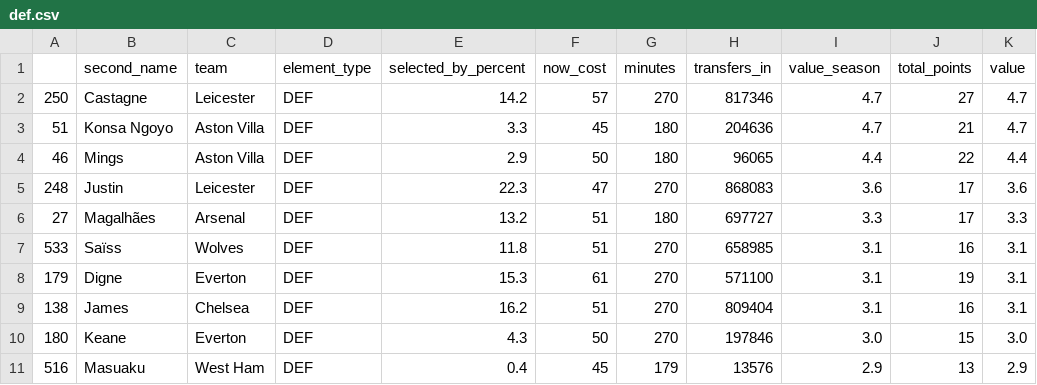
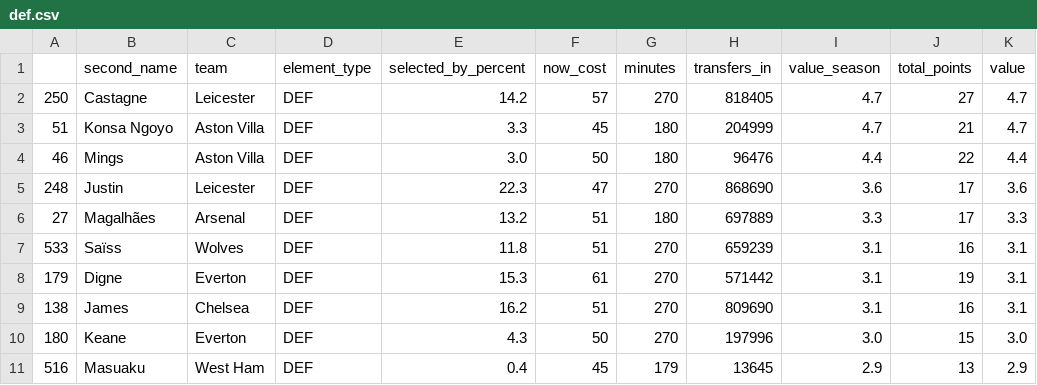
Before and after one commit to gnuchu/fpl-statto, a CSV file: csv/def.csv, drawn as a sheet.

```diff
--- a/csv/def.csv
+++ b/csv/def.csv
@@ -1,11 +1,11 @@
 ,second_name,team,element_type,selected_by_percent,now_cost,minutes,transfers_in,value_season,total_points,value
-250,Castagne,Leicester,DEF,14.2,57,270,817346,4.7,27,4.7
-51,Konsa Ngoyo,Aston Villa,DEF,3.3,45,180,204636,4.7,21,4.7
-46,Mings,Aston Villa,DEF,2.9,50,180,96065,4.4,22,4.4
-248,Justin,Leicester,DEF,22.3,47,270,868083,3.6,17,3.6
-27,Magalhães,Arsenal,DEF,13.2,51,180,697727,3.3,17,3.3
-533,Saïss,Wolves,DEF,11.8,51,270,658985,3.1,16,3.1
-179,Digne,Everton,DEF,15.3,61,270,571100,3.1,19,3.1
-138,James,Chelsea,DEF,16.2,51,270,809404,3.1,16,3.1
-180,Keane,Everton,DEF,4.3,50,270,197846,3.0,15,3.0
-516,Masuaku,West Ham,DEF,0.4,45,179,13576,2.9,13,2.9
+250,Castagne,Leicester,DEF,14.2,57,270,818405,4.7,27,4.7
+51,Konsa Ngoyo,Aston Villa,DEF,3.3,45,180,204999,4.7,21,4.7
+46,Mings,Aston Villa,DEF,3.0,50,180,96476,4.4,22,4.4
+248,Justin,Leicester,DEF,22.3,47,270,868690,3.6,17,3.6
+27,Magalhães,Arsenal,DEF,13.2,51,180,697889,3.3,17,3.3
+533,Saïss,Wolves,DEF,11.8,51,270,659239,3.1,16,3.1
+179,Digne,Everton,DEF,15.3,61,270,571442,3.1,19,3.1
+138,James,Chelsea,DEF,16.2,51,270,809690,3.1,16,3.1
+180,Keane,Everton,DEF,4.3,50,270,197996,3.0,15,3.0
+516,Masuaku,West Ham,DEF,0.4,45,179,13645,2.9,13,2.9
```
Also changed, not shown: csv/fwd.csv, csv/gk.csv, 3 other files.
